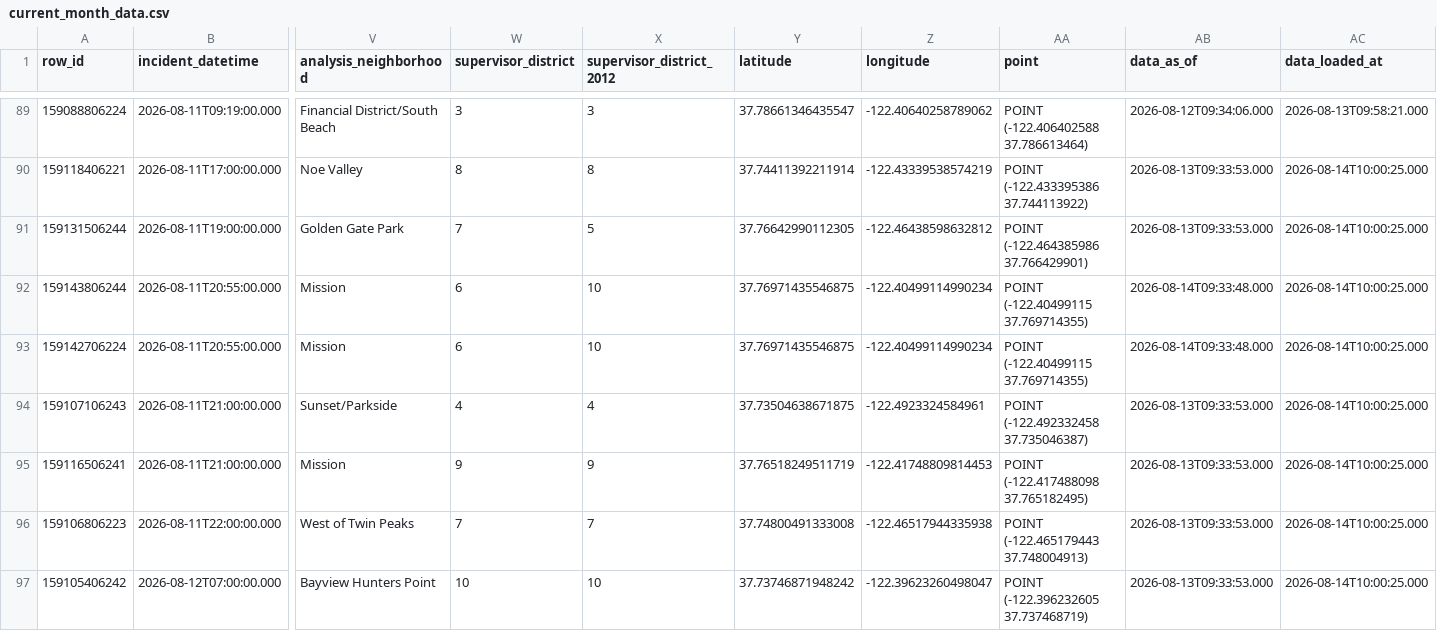
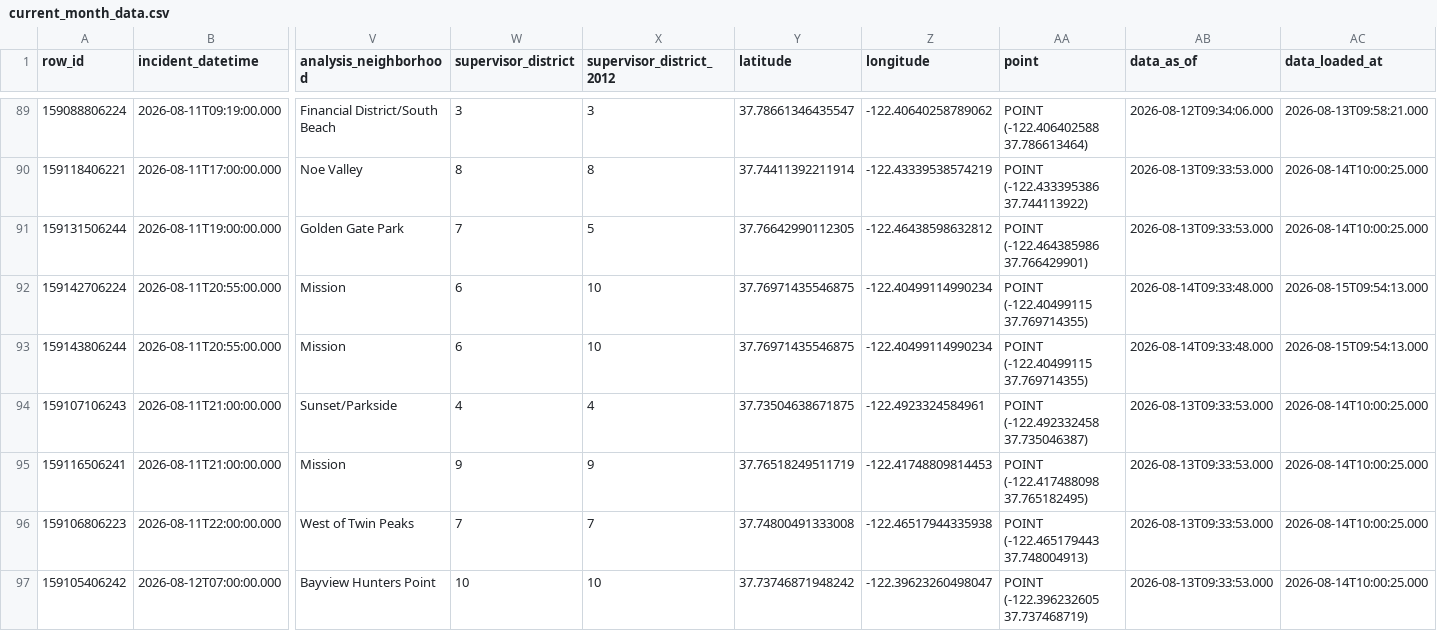
Before and after one commit to jefsal/smash-n-grab, a CSV file: current_month_data.csv, drawn as a sheet; only a part is shown, gaps mark what is left out; removed rows and columns are numbered as before the commit, all else as after; rows hold the shown columns only; the diff covers the shown part only; the diff names each change by its address in the sheet, - before the commit and + after, or states it on an @@ line.

```diff
--- a/current_month_data.csv
+++ b/current_month_data.csv
-row 92: 159143806244 | 2026-08-11T20:55:00.000 | Mission | 6 | 10 | 37.76971435546875 | -122.40499114990234 | POINT (-122.40499115 37.769714355) | 2026-08-14T09:33:48.000 | 2026-08-14T10:00:25.000
-AC92 (data_loaded_at): 2026-08-14T10:00:25.000
+AC92 (data_loaded_at): 2026-08-15T09:54:13.000
+row 93: 159143806244 | 2026-08-11T20:55:00.000 | Mission | 6 | 10 | 37.76971435546875 | -122.40499114990234 | POINT (-122.40499115 37.769714355) | 2026-08-14T09:33:48.000 | 2026-08-15T09:54:13.000
```
Also changed, not shown: 2 added rows, 2 removed rows, 3 moved rows and 6 edited cells elsewhere in this file, 1 other file.
